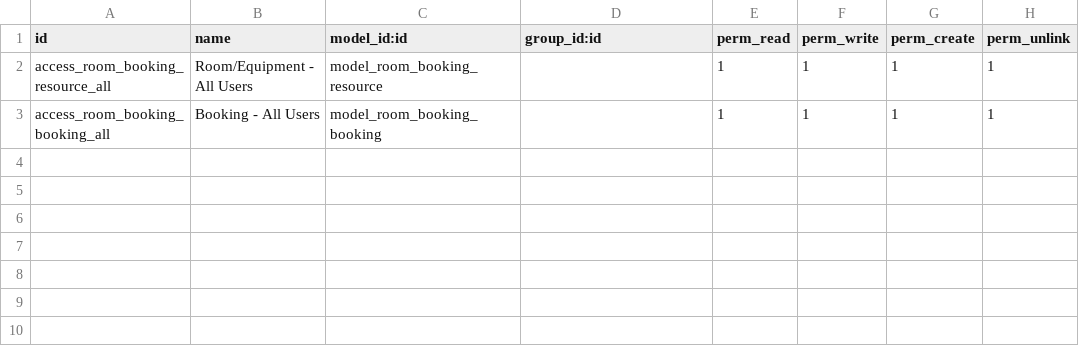
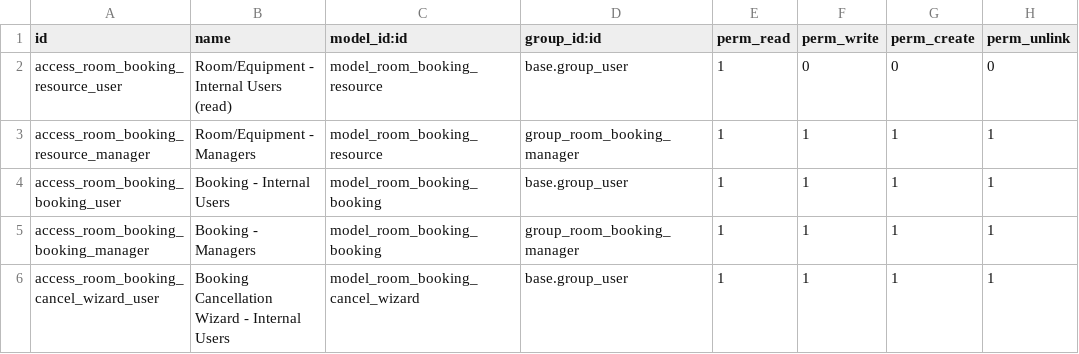
Before and after one commit to elamathi30/room_booking_module, a CSV file: room_booking/security/ir.model.access.csv, drawn as a sheet.

Commit message:
added manager group, record rules and access rights

```diff
--- a/room_booking/security/ir.model.access.csv
+++ b/room_booking/security/ir.model.access.csv
@@ -1,3 +1,6 @@
 id,name,model_id:id,group_id:id,perm_read,perm_write,perm_create,perm_unlink
-access_room_booking_resource_all,Room/Equipment - All Users,model_room_booking_resource,,1,1,1,1
-access_room_booking_booking_all,Booking - All Users,model_room_booking_booking,,1,1,1,1
+access_room_booking_resource_user,Room/Equipment - Internal Users (read),model_room_booking_resource,base.group_user,1,0,0,0
+access_room_booking_resource_manager,Room/Equipment - Managers,model_room_booking_resource,group_room_booking_manager,1,1,1,1
+access_room_booking_booking_user,Booking - Internal Users,model_room_booking_booking,base.group_user,1,1,1,1
+access_room_booking_booking_manager,Booking - Managers,model_room_booking_booking,group_room_booking_manager,1,1,1,1
+access_room_booking_cancel_wizard_user,Booking Cancellation Wizard - Internal Users,model_room_booking_cancel_wizard,base.group_user,1,1,1,1
```
Also changed, not shown: 1 other file.
